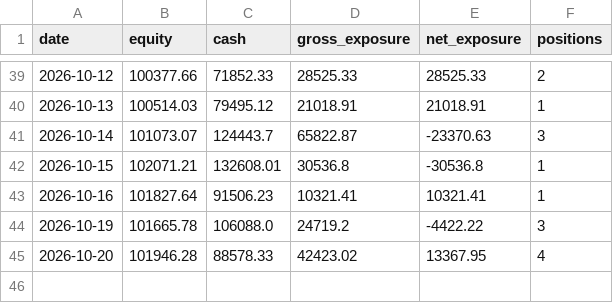
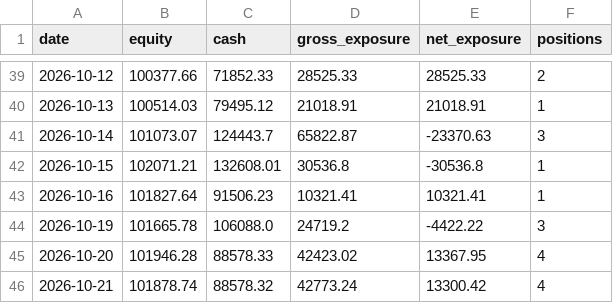
Before and after one commit to ConnorHampstead/claude-portfolio, a CSV file: state/equity.csv, drawn as a sheet; only a part is shown, gaps mark what is left out.

```diff
--- a/state/equity.csv
+++ b/state/equity.csv
@@ -45 +45,2 @@ date,equity,cash,gross_exposure,net_exposure,positions
 2026-10-20,101946.28,88578.33,42423.02,13367.95,4
+2026-10-21,101878.74,88578.32,42773.24,13300.42,4
```
Also changed, not shown: journal.csv, shadow.csv, 12 other files.
